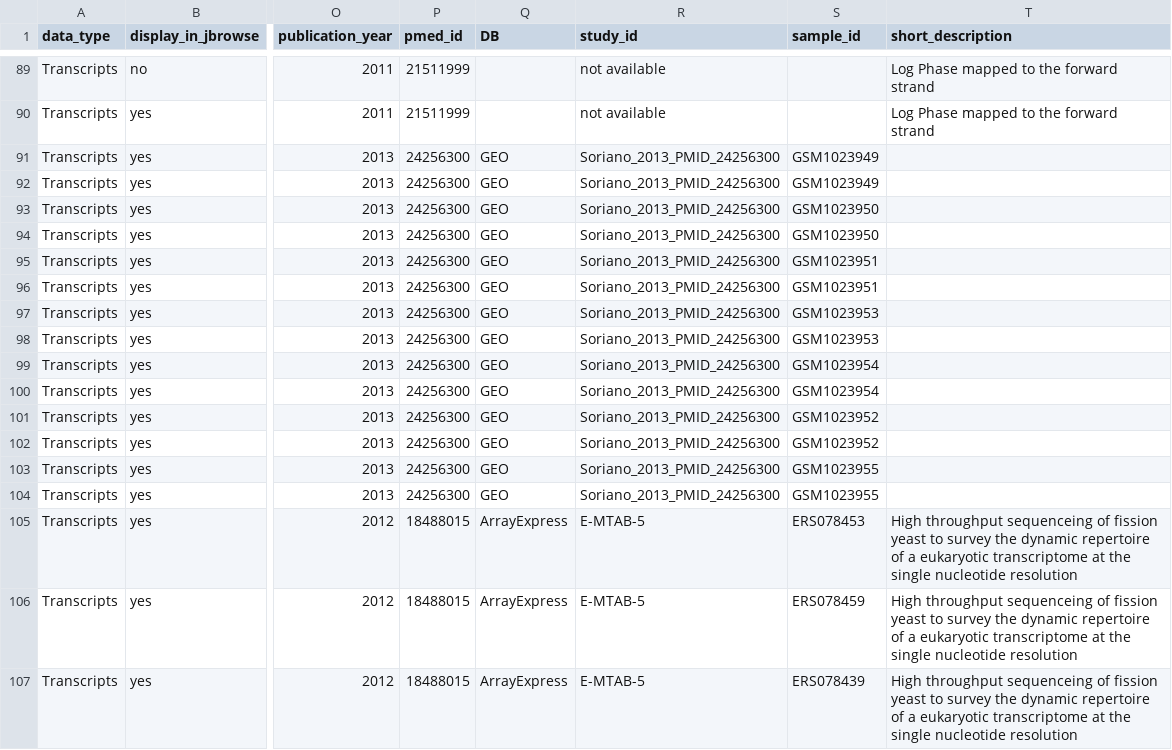
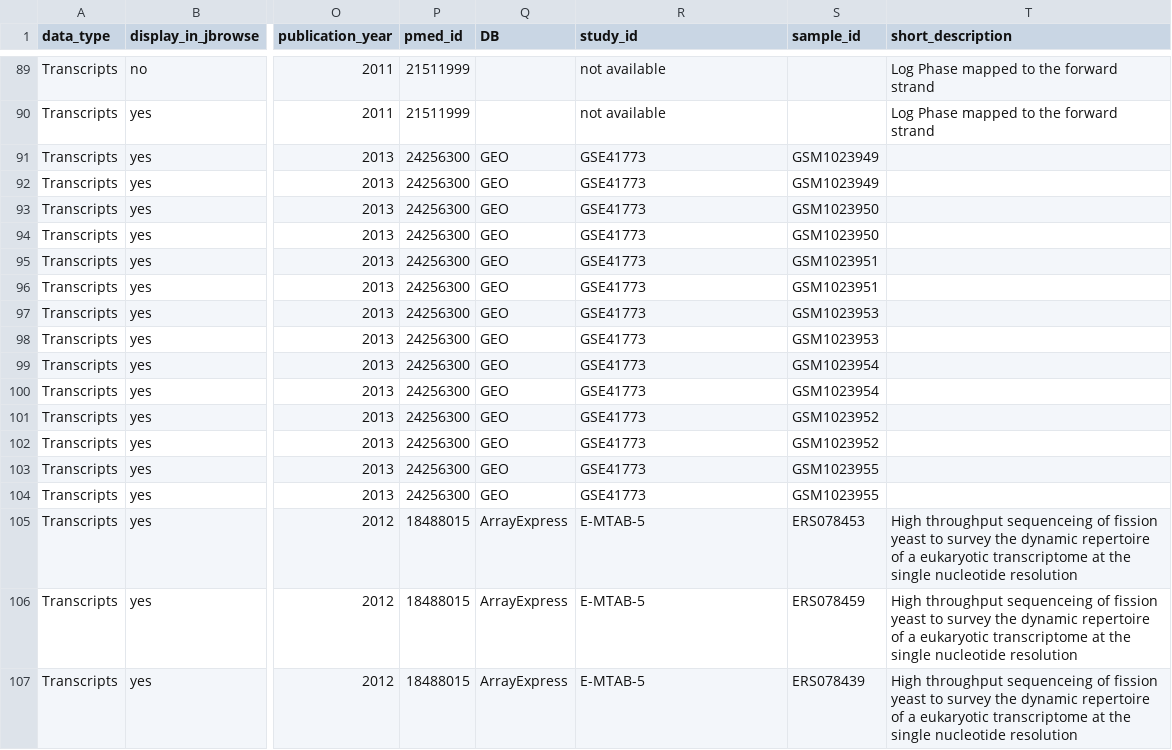
Before and after one commit to pombase/pombase-config, a CSV file: website/jbrowse_track_metadata.csv, drawn as a sheet; only a part is shown, gaps mark what is left out; the diff covers the shown part only; the diff names each change by its address in the sheet, - before the commit and + after, or states it on an @@ line.

```diff
--- a/website/jbrowse_track_metadata.csv
+++ b/website/jbrowse_track_metadata.csv
-R91:R104 (study_id): Soriano_2013_PMID_24256300
+R91:R104 (study_id): GSE41773
```
Also changed, not shown: 37 edited cells elsewhere in this file.
